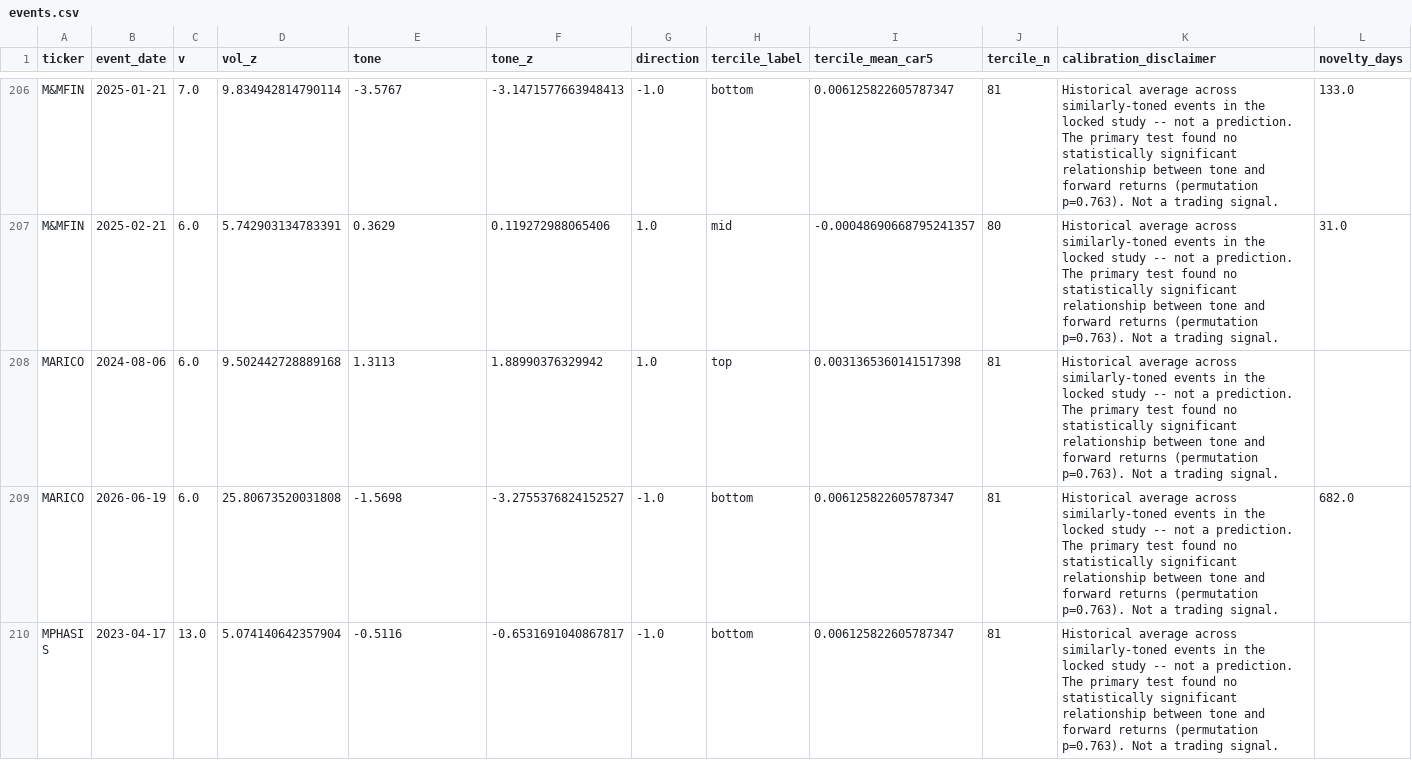
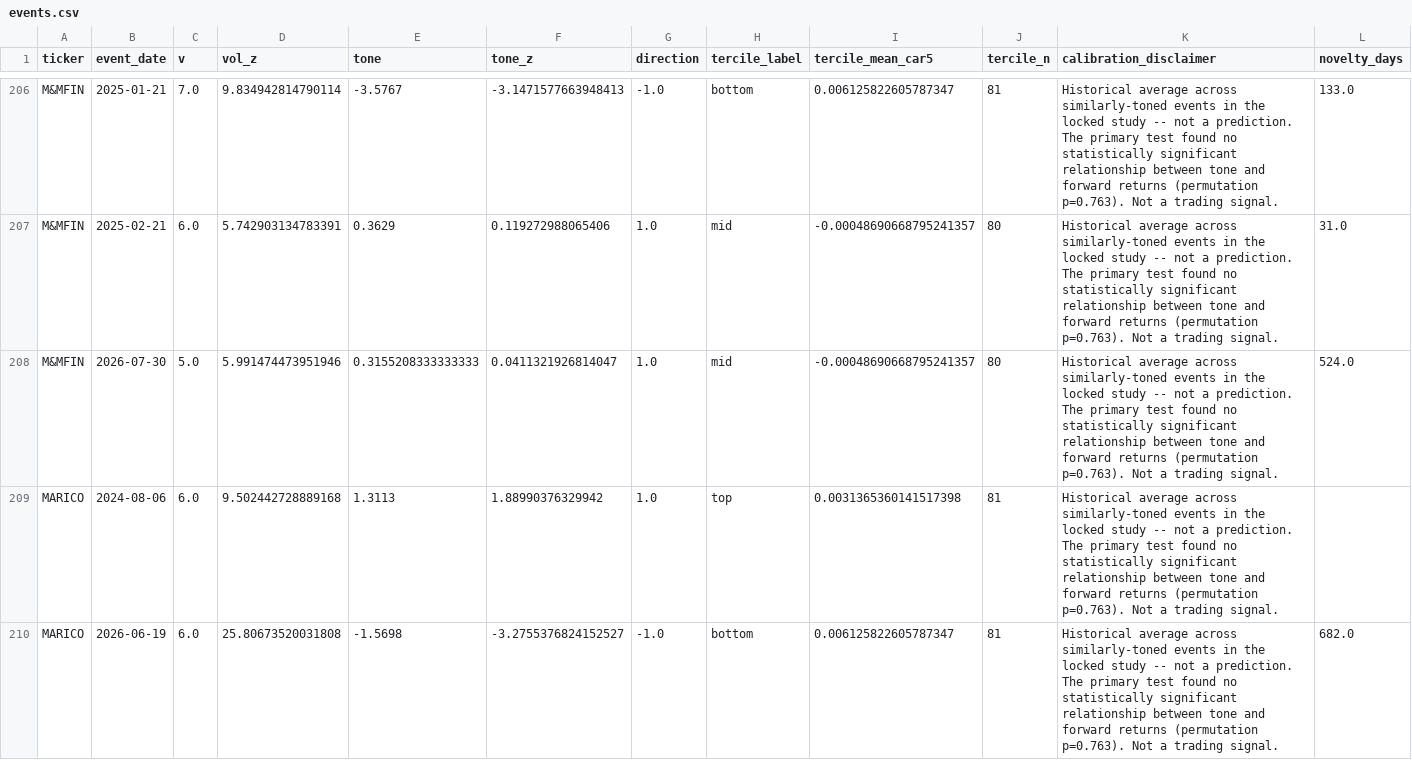
Before and after one commit to vivektmurali/obscura-intel, a CSV file: data/live/events.csv, drawn as a sheet; only a part is shown, gaps mark what is left out; the shorter side is filled out with more unchanged rows; rows hold the shown columns only; the diff names each change by its address in the sheet, - before the commit and + after, or states it on an @@ line.

Commit message:
data: 2026-08-03 daily ingest

```diff
--- a/data/live/events.csv
+++ b/data/live/events.csv
+row 208: M&MFIN | 2026-07-30 | 5.0 | 5.991474473951946 | 0.3155208333333333 | 0.0411321926814047 | 1.0 | mid | -0.00048690668795241357 | 80 | Historical average across similarly-toned events in the locked study -- not a prediction. The primary test found no statistically significant relationship between tone and forward returns (permutation p=0.763). Not a trading signal. | 524.0
```
Also changed, not shown: 48 other files.
